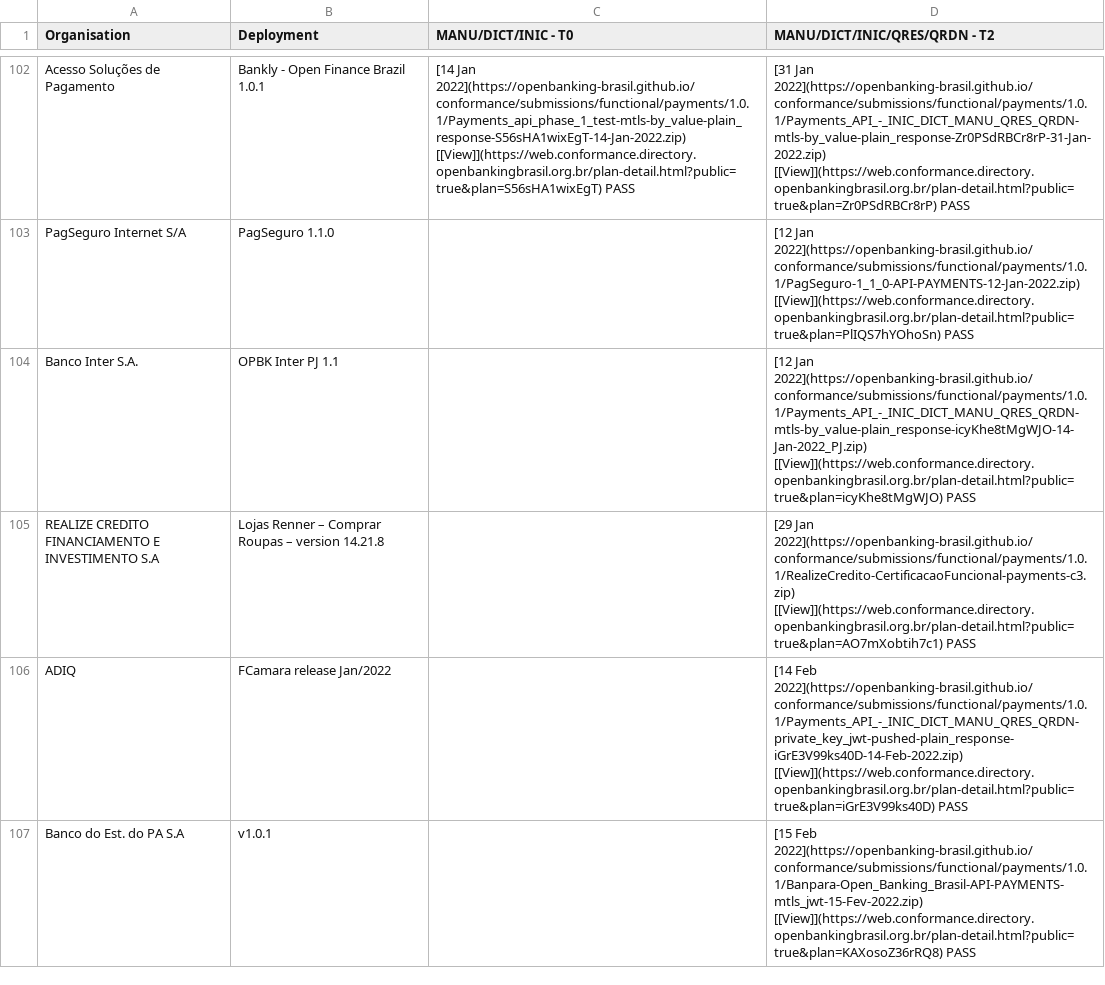
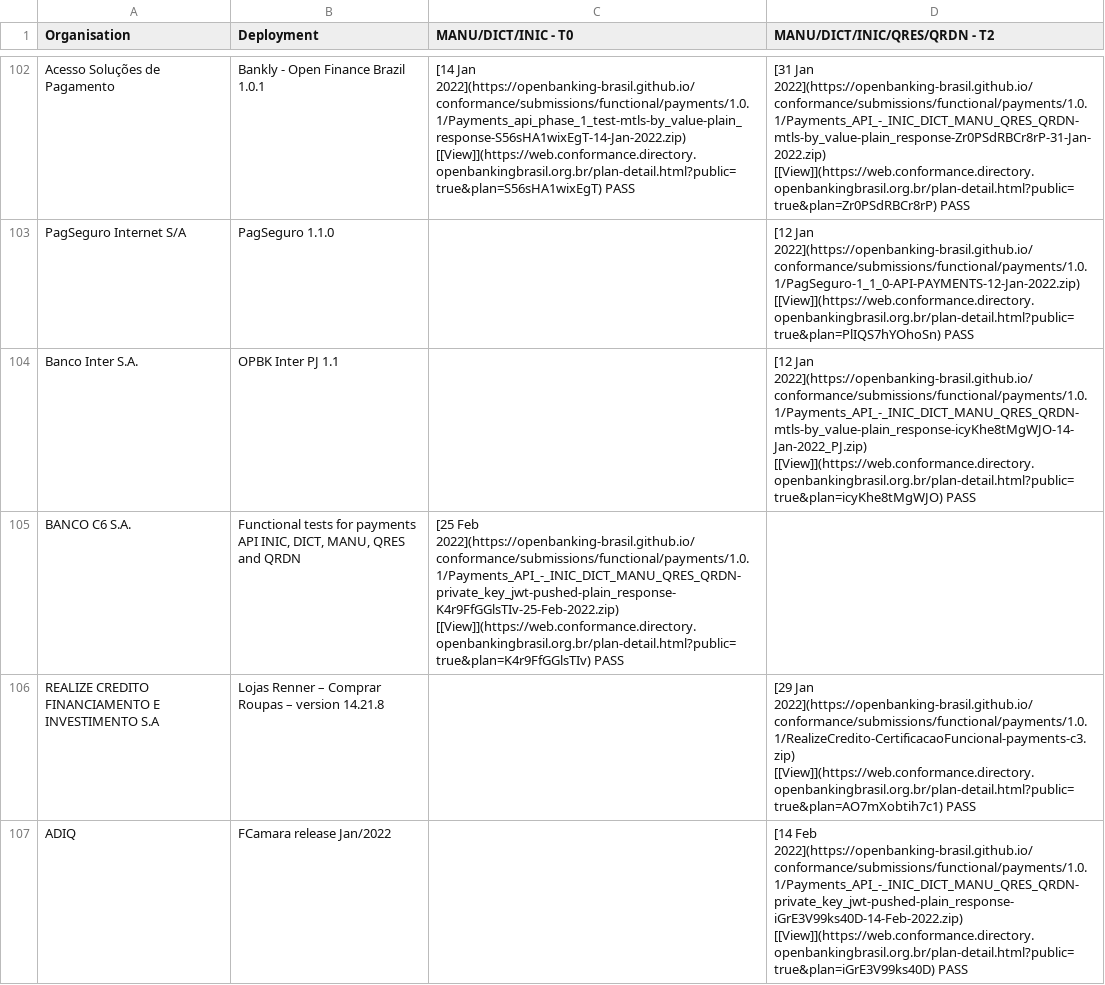
Before and after one commit to milad-raidiam/conformance, a CSV file: phase3-data.csv, drawn as a sheet; only a part is shown, gaps mark what is left out; the shorter side is filled out with more unchanged rows.

```diff
--- a/phase3-data.csv
+++ b/phase3-data.csv
@@ -104,2 +104,3 @@ PagSeguro Internet S/A,PagSeguro 1.1.0,,[12 Jan 2022](https://openbanking-brasil
 Banco Inter S.A.,OPBK Inter PJ 1.1,,[12 Jan 2022](https://openbanking-brasil.github.io/conformance/submissions/functional/payments/1.0.1/Payments_API_-_INIC_DICT_MANU_QRES_QRDN-mtls-by_value-plain_response-icyKhe8tMgWJO-14-Jan-2022_PJ.zip) [[View]](https://web.conformance.directory.openbankingbrasil.org.br/plan-detail.html?public=true&plan=icyKhe8tMgWJO)   PASS
+BANCO C6 S.A.,"Functional tests for payments API INIC, DICT, MANU, QRES and QRDN",[25 Feb 2022](https://openbanking-brasil.github.io/conformance/submissions/functional/payments/1.0.1/Payments_API_-_INIC_DICT_MANU_QRES_QRDN-private_key_jwt-pushed-plain_response-K4r9FfGGlsTIv-25-Feb-2022.zip) [[View]](https://web.conformance.directory.openbankingbrasil.org.br/plan-detail.html?public=true&plan=K4r9FfGGlsTIv)   PASS,
 REALIZE CREDITO FINANCIAMENTO E INVESTIMENTO S.A,Lojas Renner – Comprar Roupas – version 14.21.8,,[29 Jan 2022](https://openbanking-brasil.github.io/conformance/submissions/functional/payments/1.0.1/RealizeCredito-CertificacaoFuncional-payments-c3.zip) [[View]](https://web.conformance.directory.openbankingbrasil.org.br/plan-detail.html?public=true&plan=AO7mXobtih7c1)   PASS
```
Also changed, not shown: 3 other files.
